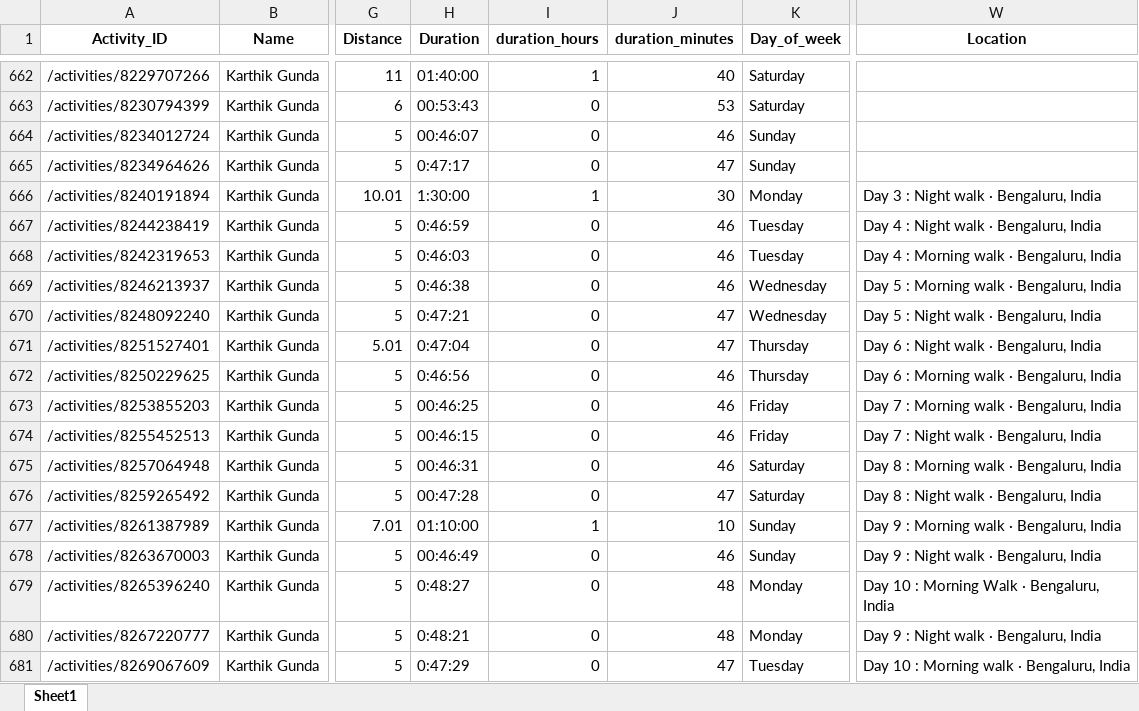
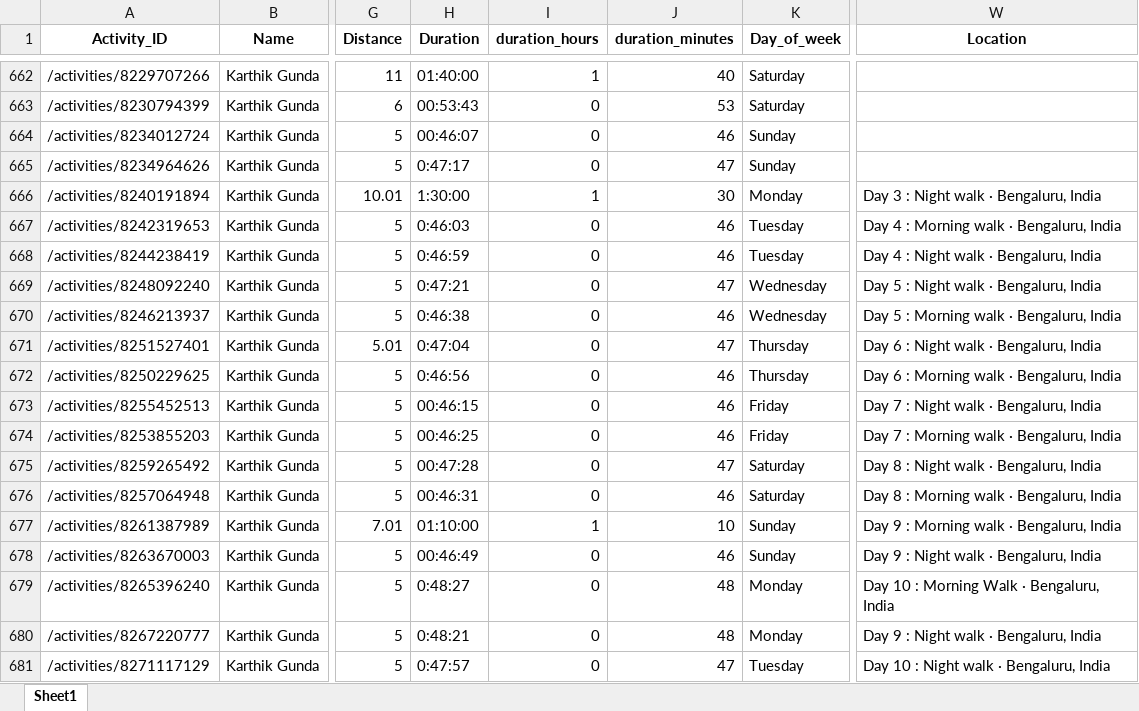
Before and after one commit to IvanaKovacova/fitness_app, an Excel workbook: data/data_all.xlsx, sheet Sheet1, drawn as a sheet; only a part is shown, gaps mark what is left out; values as stored, in another font and other column widths than the file's, no borders; the diff covers the shown part only; the diff names each change by its address in the sheet, - before the commit and + after, or states it on an @@ line.

```diff
--- a/data/data_all.xlsx (sheet Sheet1)
+++ b/data/data_all.xlsx (sheet Sheet1)
-A667 (Activity_ID): /activities/8244238419
+A667 (Activity_ID): /activities/8242319653
-H667 (Duration): 0:46:59
+H667 (Duration): 0:46:03
-W667 (Location): Day 4 : Night walk · Bengaluru, India
+W667 (Location): Day 4 : Morning walk · Bengaluru, India
-A668 (Activity_ID): /activities/8242319653
+A668 (Activity_ID): /activities/8244238419
-H668 (Duration): 0:46:03
+H668 (Duration): 0:46:59
-W668 (Location): Day 4 : Morning walk · Bengaluru, India
+W668 (Location): Day 4 : Night walk · Bengaluru, India
-A669 (Activity_ID): /activities/8246213937
+A669 (Activity_ID): /activities/8248092240
-H669 (Duration): 0:46:38
+H669 (Duration): 0:47:21
-J669 (duration_minutes): 46
+J669 (duration_minutes): 47
-W669 (Location): Day 5 : Morning walk · Bengaluru, India
+W669 (Location): Day 5 : Night walk · Bengaluru, India
-A670 (Activity_ID): /activities/8248092240
+A670 (Activity_ID): /activities/8246213937
-H670 (Duration): 0:47:21
+H670 (Duration): 0:46:38
-J670 (duration_minutes): 47
+J670 (duration_minutes): 46
-W670 (Location): Day 5 : Night walk · Bengaluru, India
+W670 (Location): Day 5 : Morning walk · Bengaluru, India
-A673 (Activity_ID): /activities/8253855203
+A673 (Activity_ID): /activities/8255452513
-H673 (Duration): 00:46:25
+H673 (Duration): 00:46:15
-W673 (Location): Day 7 : Morning walk · Bengaluru, India
+W673 (Location): Day 7 : Night walk · Bengaluru, India
-A674 (Activity_ID): /activities/8255452513
+A674 (Activity_ID): /activities/8253855203
-H674 (Duration): 00:46:15
+H674 (Duration): 00:46:25
-W674 (Location): Day 7 : Night walk · Bengaluru, India
+W674 (Location): Day 7 : Morning walk · Bengaluru, India
-A675 (Activity_ID): /activities/8257064948
+A675 (Activity_ID): /activities/8259265492
-H675 (Duration): 00:46:31
+H675 (Duration): 00:47:28
-J675 (duration_minutes): 46
+J675 (duration_minutes): 47
-W675 (Location): Day 8 : Morning walk · Bengaluru, India
+W675 (Location): Day 8 : Night walk · Bengaluru, India
-A676 (Activity_ID): /activities/8259265492
+A676 (Activity_ID): /activities/8257064948
-H676 (Duration): 00:47:28
+H676 (Duration): 00:46:31
-J676 (duration_minutes): 47
+J676 (duration_minutes): 46
-W676 (Location): Day 8 : Night walk · Bengaluru, India
+W676 (Location): Day 8 : Morning walk · Bengaluru, India
-A681 (Activity_ID): /activities/8269067609
+A681 (Activity_ID): /activities/8271117129
-H681 (Duration): 0:47:29
+H681 (Duration): 0:47:57
-W681 (Location): Day 10 : Morning walk · Bengaluru, India
+W681 (Location): Day 10 : Night walk · Bengaluru, India
```
Also changed, not shown: 6 added rows, 6 removed rows and 80 edited cells elsewhere in this sheet, 1 other file.
